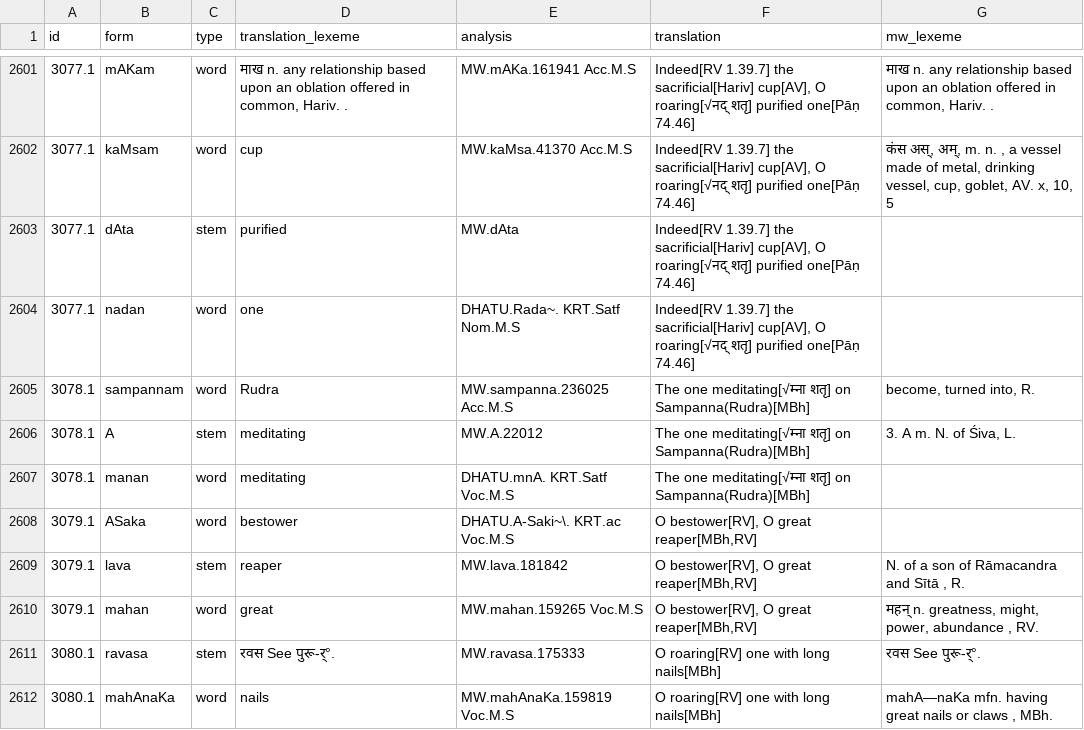
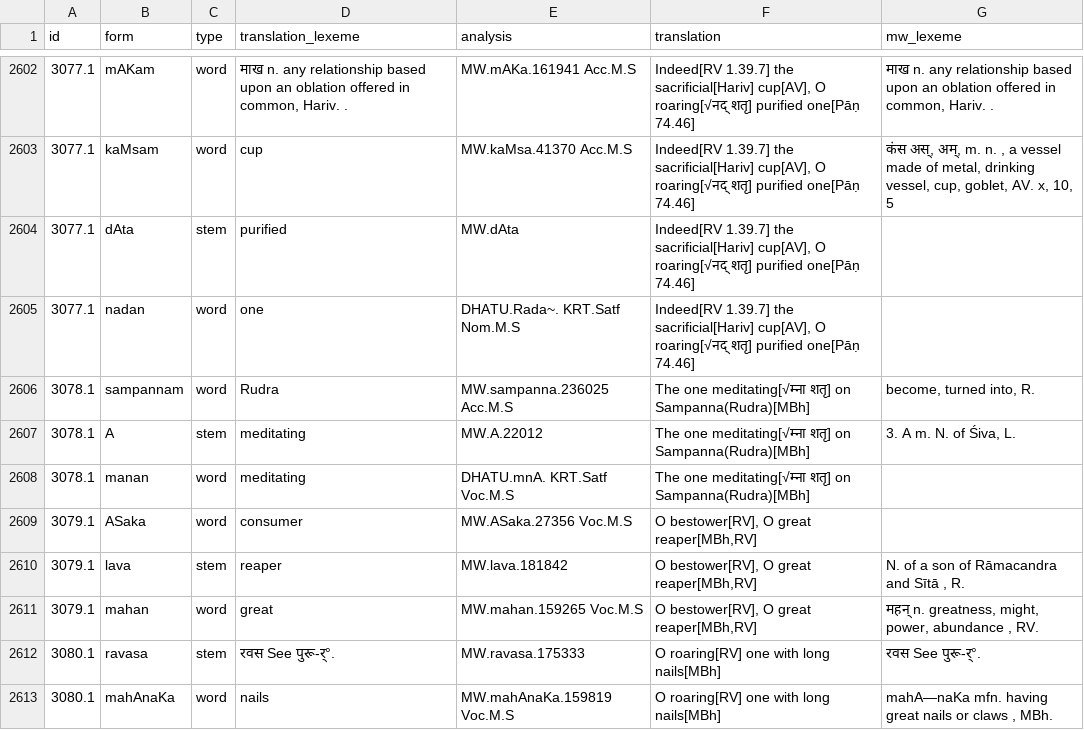
Before and after one commit to yajnadevam/lipi, a CSV file: glossing.csv, drawn as a sheet; only a part is shown, gaps mark what is left out; the diff covers the shown part only.

```diff
--- a/glossing.csv
+++ b/glossing.csv
@@ -2607,3 +2608,3 @@ id,form,type,translation_lexeme,analysis,translation,mw_lexeme
 3078.1,manan,word,meditating,DHATU.mnA. KRT.Satf Voc.M.S,The one meditating[√म्ना शतृ] on Sampanna(Rudra)[MBh],
-3079.1,ASaka,word,bestower,DHATU.A-Saki~\. KRT.ac Voc.M.S,"O bestower[RV], O great reaper[MBh,RV]",
+3079.1,ASaka,word,consumer,MW.ASaka.27356 Voc.M.S,"O bestower[RV], O great reaper[MBh,RV]",
 3079.1,lava,stem,reaper,MW.lava.181842,"O bestower[RV], O great reaper[MBh,RV]","N. of a son of Rāmacandra and Sītā , R."
```
Also changed, not shown: 2 added rows, 1 removed row and 135 edited cells elsewhere in this file, 3 other files.
